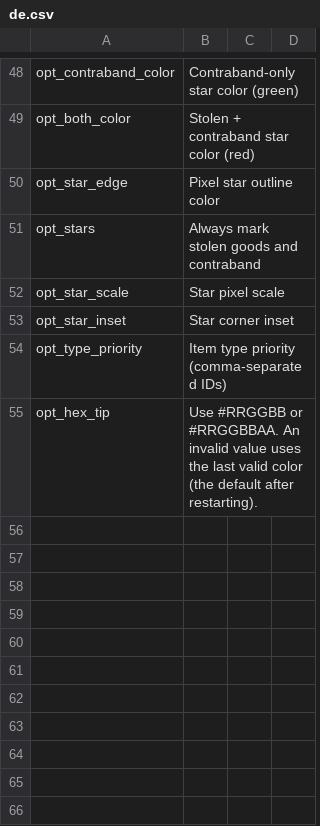
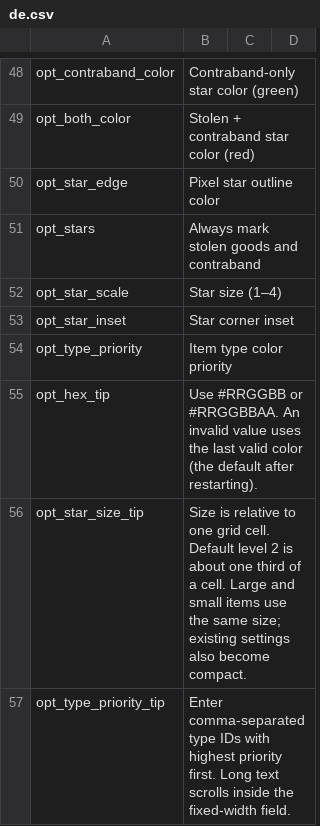
Before and after one commit to Tangweirui2021/ProbablyStolen-DemandHighlight, a CSV file: Localization/de.csv, drawn as a sheet; only a part is shown, gaps mark what is left out.

Commit message:
Fit risk stars to one grid cell and constrain priority settings width
Size badges at approximately one third of a grid cell by default, keep existing saved size levels, and fix the priority input's layout conflict with TMP. Add regression coverage and update configuration docs and the code-rendered preview for wrt.3.

```diff
--- a/Localization/de.csv
+++ b/Localization/de.csv
@@ -51,5 +51,7 @@ opt_star_edge,Pixel star outline color
 opt_stars,Always mark stolen goods and contraband
-opt_star_scale,Star pixel scale
+opt_star_scale,Star size (1–4)
 opt_star_inset,Star corner inset
-opt_type_priority,Item type priority (comma-separated IDs)
+opt_type_priority,Item type color priority
 opt_hex_tip,Use #RRGGBB or #RRGGBBAA. An invalid value uses the last valid color (the default after restarting).
+opt_star_size_tip,Size is relative to one grid cell. Default level 2 is about one third of a cell. Large and small items use the same size; existing settings also become compact.
+opt_type_priority_tip,Enter comma-separated type IDs with highest priority first. Long text scrolls inside the fixed-width field.
```
Also changed, not shown: Localization/en.csv, Localization/es.csv, 27 other files.
